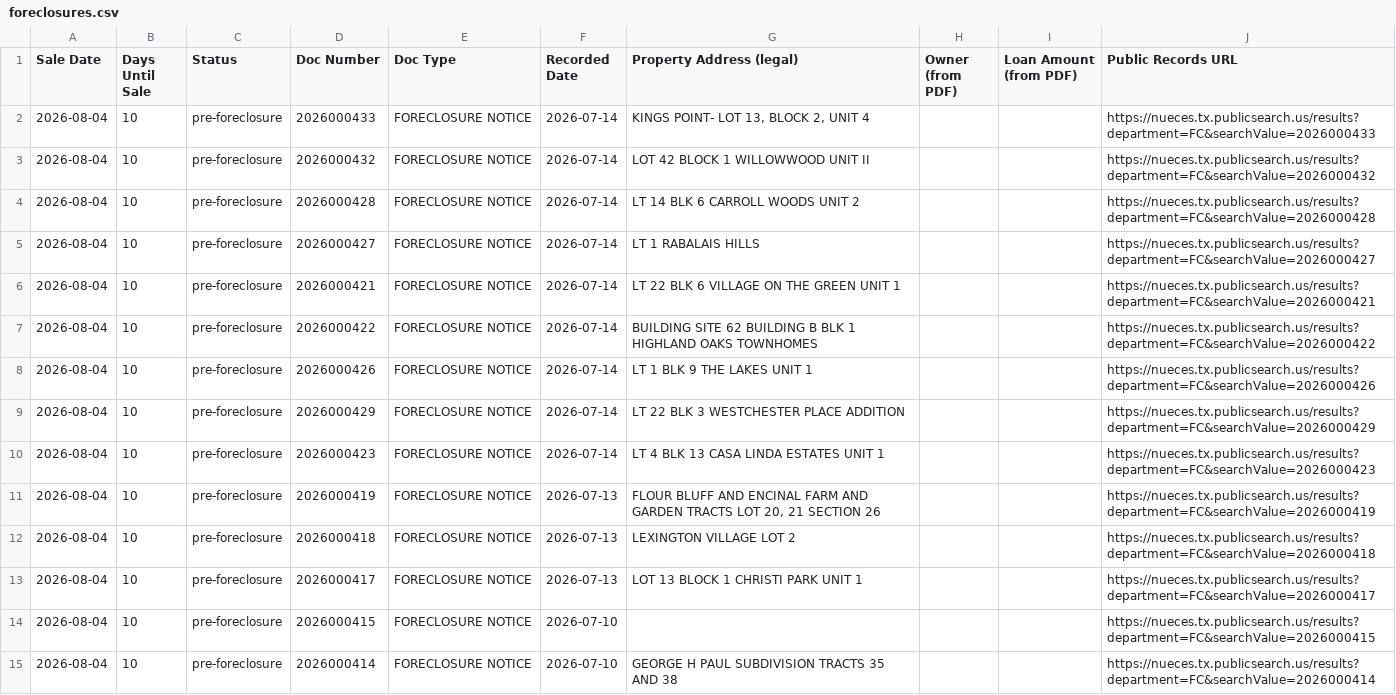
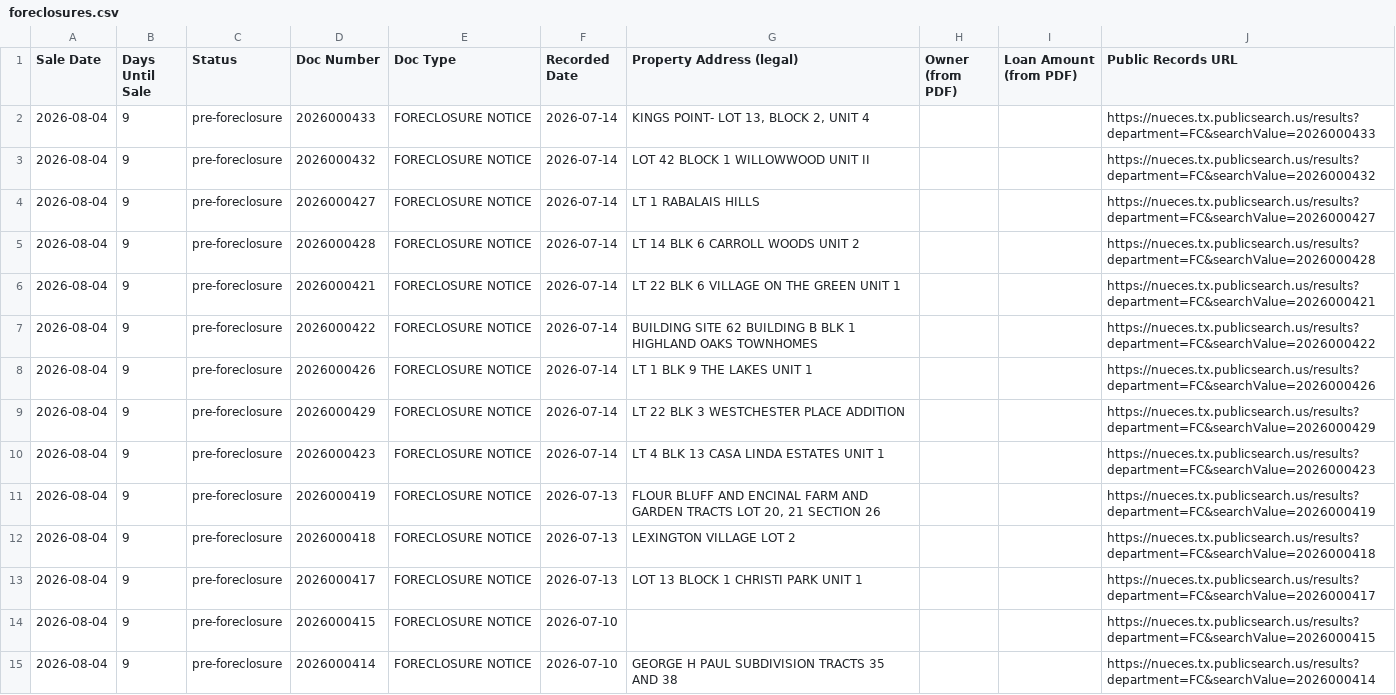
Before and after one commit to sbrios85/nueces-leads, a CSV file: data/foreclosures.csv, drawn as a sheet; only a part is shown; the diff covers the shown part only.

```diff
--- a/data/foreclosures.csv
+++ b/data/foreclosures.csv
@@ -1,15 +1,15 @@
 Sale Date,Days Until Sale,Status,Doc Number,Doc Type,Recorded Date,Property Address (legal),Owner (from PDF),Loan Amount (from PDF),Public Records URL
-2026-08-04,10,pre-foreclosure,2026000433,FORECLOSURE NOTICE,2026-07-14,"KINGS POINT- LOT 13, BLOCK 2, UNIT 4",,,https://nueces.tx.publicsearch.us/results?department=FC&searchValue=2026000433
-2026-08-04,10,pre-foreclosure,2026000432,FORECLOSURE NOTICE,2026-07-14,LOT 42 BLOCK 1 WILLOWWOOD UNIT II,,,https://nueces.tx.publicsearch.us/results?department=FC&searchValue=2026000432
-2026-08-04,10,pre-foreclosure,2026000428,FORECLOSURE NOTICE,2026-07-14,LT 14 BLK 6 CARROLL WOODS UNIT 2,,,https://nueces.tx.publicsearch.us/results?department=FC&searchValue=2026000428
-2026-08-04,10,pre-foreclosure,2026000427,FORECLOSURE NOTICE,2026-07-14,LT 1 RABALAIS HILLS,,,https://nueces.tx.publicsearch.us/results?department=FC&searchValue=2026000427
-2026-08-04,10,pre-foreclosure,2026000421,FORECLOSURE NOTICE,2026-07-14,LT 22 BLK 6 VILLAGE ON THE GREEN UNIT 1,,,https://nueces.tx.publicsearch.us/results?department=FC&searchValue=2026000421
-2026-08-04,10,pre-foreclosure,2026000422,FORECLOSURE NOTICE,2026-07-14,BUILDING SITE 62 BUILDING B BLK 1 HIGHLAND OAKS TOWNHOMES,,,https://nueces.tx.publicsearch.us/results?department=FC&searchValue=2026000422
-2026-08-04,10,pre-foreclosure,2026000426,FORECLOSURE NOTICE,2026-07-14,LT 1 BLK 9 THE LAKES UNIT 1,,,https://nueces.tx.publicsearch.us/results?department=FC&searchValue=2026000426
-2026-08-04,10,pre-foreclosure,2026000429,FORECLOSURE NOTICE,2026-07-14,LT 22 BLK 3 WESTCHESTER PLACE ADDITION,,,https://nueces.tx.publicsearch.us/results?department=FC&searchValue=2026000429
-2026-08-04,10,pre-foreclosure,2026000423,FORECLOSURE NOTICE,2026-07-14,LT 4 BLK 13 CASA LINDA ESTATES UNIT 1,,,https://nueces.tx.publicsearch.us/results?department=FC&searchValue=2026000423
-2026-08-04,10,pre-foreclosure,2026000419,FORECLOSURE NOTICE,2026-07-13,"FLOUR BLUFF AND ENCINAL FARM AND GARDEN TRACTS  LOT 20, 21 SECTION 26",,,https://nueces.tx.publicsearch.us/results?department=FC&searchValue=2026000419
-2026-08-04,10,pre-foreclosure,2026000418,FORECLOSURE NOTICE,2026-07-13,LEXINGTON VILLAGE LOT 2,,,https://nueces.tx.publicsearch.us/results?department=FC&searchValue=2026000418
-2026-08-04,10,pre-foreclosure,2026000417,FORECLOSURE NOTICE,2026-07-13,LOT 13 BLOCK 1 CHRISTI PARK UNIT 1,,,https://nueces.tx.publicsearch.us/results?department=FC&searchValue=2026000417
-2026-08-04,10,pre-foreclosure,2026000415,FORECLOSURE NOTICE,2026-07-10,,,,https://nueces.tx.publicsearch.us/results?department=FC&searchValue=2026000415
-2026-08-04,10,pre-foreclosure,2026000414,FORECLOSURE NOTICE,2026-07-10,GEORGE H PAUL SUBDIVISION TRACTS 35 AND 38,,,https://nueces.tx.publicsearch.us/results?department=FC&searchValue=2026000414
+2026-08-04,9,pre-foreclosure,2026000433,FORECLOSURE NOTICE,2026-07-14,"KINGS POINT- LOT 13, BLOCK 2, UNIT 4",,,https://nueces.tx.publicsearch.us/results?department=FC&searchValue=2026000433
+2026-08-04,9,pre-foreclosure,2026000432,FORECLOSURE NOTICE,2026-07-14,LOT 42 BLOCK 1 WILLOWWOOD UNIT II,,,https://nueces.tx.publicsearch.us/results?department=FC&searchValue=2026000432
+2026-08-04,9,pre-foreclosure,2026000427,FORECLOSURE NOTICE,2026-07-14,LT 1 RABALAIS HILLS,,,https://nueces.tx.publicsearch.us/results?department=FC&searchValue=2026000427
+2026-08-04,9,pre-foreclosure,2026000428,FORECLOSURE NOTICE,2026-07-14,LT 14 BLK 6 CARROLL WOODS UNIT 2,,,https://nueces.tx.publicsearch.us/results?department=FC&searchValue=2026000428
+2026-08-04,9,pre-foreclosure,2026000421,FORECLOSURE NOTICE,2026-07-14,LT 22 BLK 6 VILLAGE ON THE GREEN UNIT 1,,,https://nueces.tx.publicsearch.us/results?department=FC&searchValue=2026000421
+2026-08-04,9,pre-foreclosure,2026000422,FORECLOSURE NOTICE,2026-07-14,BUILDING SITE 62 BUILDING B BLK 1 HIGHLAND OAKS TOWNHOMES,,,https://nueces.tx.publicsearch.us/results?department=FC&searchValue=2026000422
+2026-08-04,9,pre-foreclosure,2026000426,FORECLOSURE NOTICE,2026-07-14,LT 1 BLK 9 THE LAKES UNIT 1,,,https://nueces.tx.publicsearch.us/results?department=FC&searchValue=2026000426
+2026-08-04,9,pre-foreclosure,2026000429,FORECLOSURE NOTICE,2026-07-14,LT 22 BLK 3 WESTCHESTER PLACE ADDITION,,,https://nueces.tx.publicsearch.us/results?department=FC&searchValue=2026000429
+2026-08-04,9,pre-foreclosure,2026000423,FORECLOSURE NOTICE,2026-07-14,LT 4 BLK 13 CASA LINDA ESTATES UNIT 1,,,https://nueces.tx.publicsearch.us/results?department=FC&searchValue=2026000423
+2026-08-04,9,pre-foreclosure,2026000419,FORECLOSURE NOTICE,2026-07-13,"FLOUR BLUFF AND ENCINAL FARM AND GARDEN TRACTS  LOT 20, 21 SECTION 26",,,https://nueces.tx.publicsearch.us/results?department=FC&searchValue=2026000419
+2026-08-04,9,pre-foreclosure,2026000418,FORECLOSURE NOTICE,2026-07-13,LEXINGTON VILLAGE LOT 2,,,https://nueces.tx.publicsearch.us/results?department=FC&searchValue=2026000418
+2026-08-04,9,pre-foreclosure,2026000417,FORECLOSURE NOTICE,2026-07-13,LOT 13 BLOCK 1 CHRISTI PARK UNIT 1,,,https://nueces.tx.publicsearch.us/results?department=FC&searchValue=2026000417
+2026-08-04,9,pre-foreclosure,2026000415,FORECLOSURE NOTICE,2026-07-10,,,,https://nueces.tx.publicsearch.us/results?department=FC&searchValue=2026000415
+2026-08-04,9,pre-foreclosure,2026000414,FORECLOSURE NOTICE,2026-07-10,GEORGE H PAUL SUBDIVISION TRACTS 35 AND 38,,,https://nueces.tx.publicsearch.us/results?department=FC&searchValue=2026000414
```
Also changed, not shown: 123 edited cells elsewhere in this file, data/leads_for_ghl.csv, 6 other files.
